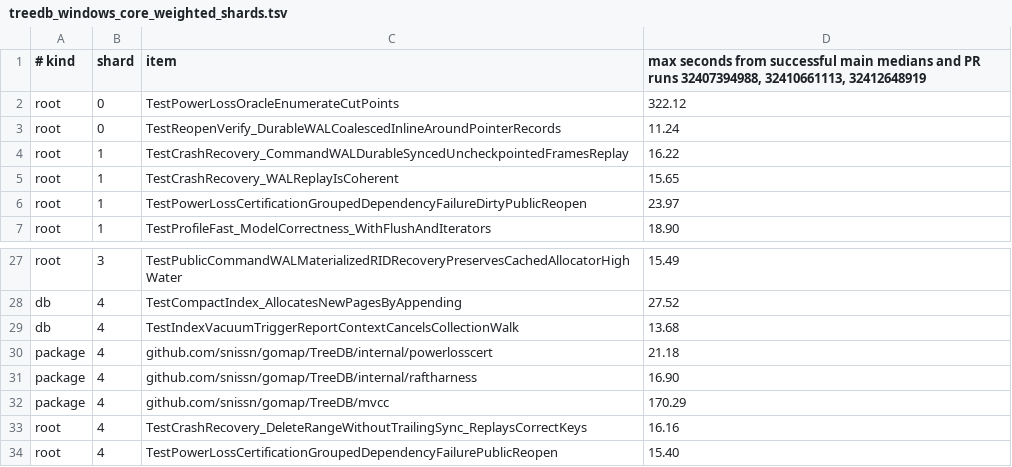
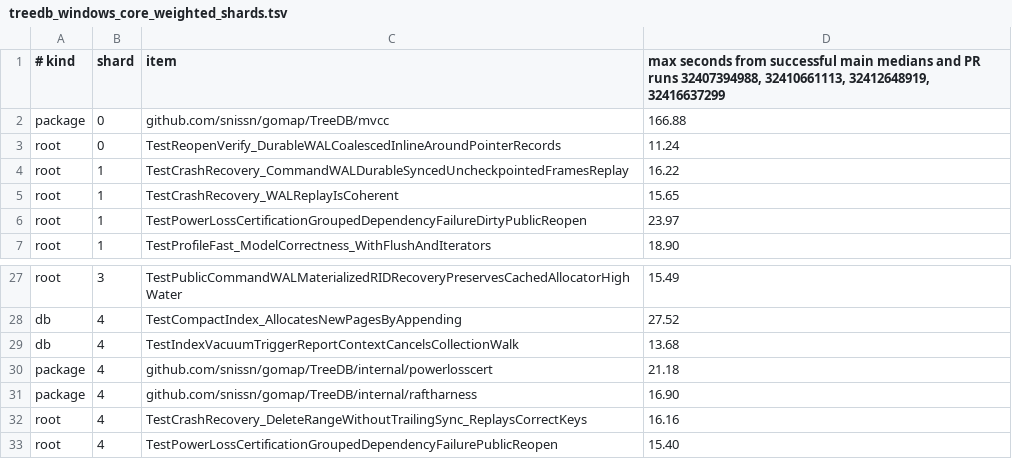
Before and after one commit to snissn/gomap, a TSV file: .github/ci/treedb_windows_core_weighted_shards.tsv, drawn as a sheet; only a part is shown, gaps mark what is left out.

Commit message:
ci: isolate the Windows power-loss oracle

```diff
--- a/.github/ci/treedb_windows_core_weighted_shards.tsv
+++ b/.github/ci/treedb_windows_core_weighted_shards.tsv
@@ -1,3 +1,3 @@
-# kind	shard	item	max seconds from successful main medians and PR runs 32407394988, 32410661113, 32412648919
-root	0	TestPowerLossOracleEnumerateCutPoints	322.12
+# kind	shard	item	max seconds from successful main medians and PR runs 32407394988, 32410661113, 32412648919, 32416637299
+package	0	github.com/snissn/gomap/TreeDB/mvcc	166.88
 root	0	TestReopenVerify_DurableWALCoalescedInlineAroundPointerRecords	11.24
@@ -31,3 +31,2 @@ package	4	github.com/snissn/gomap/TreeDB/internal/powerlosscert	21.18
 package	4	github.com/snissn/gomap/TreeDB/internal/raftharness	16.90
-package	4	github.com/snissn/gomap/TreeDB/mvcc	170.29
 root	4	TestCrashRecovery_DeleteRangeWithoutTrailingSync_ReplaysCorrectKeys	16.16
```
Also changed, not shown: 2 other files.
